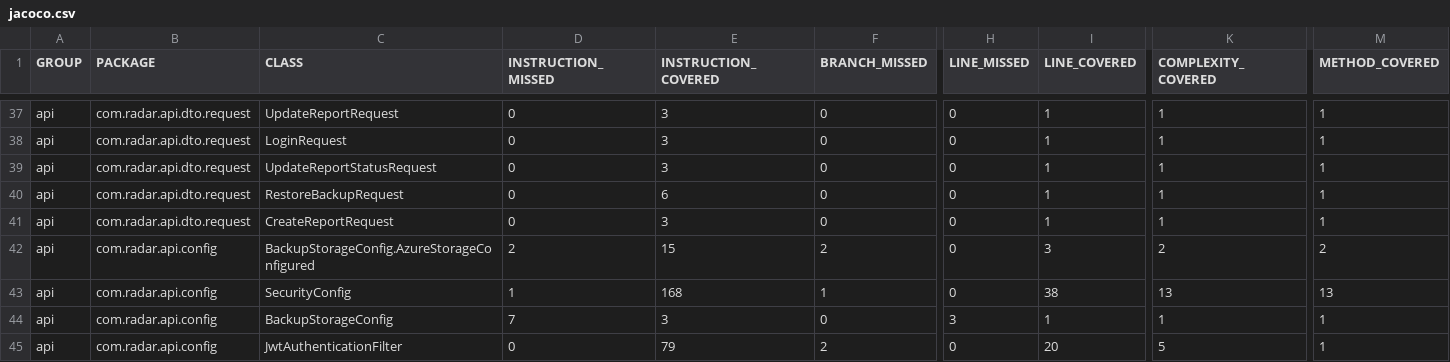
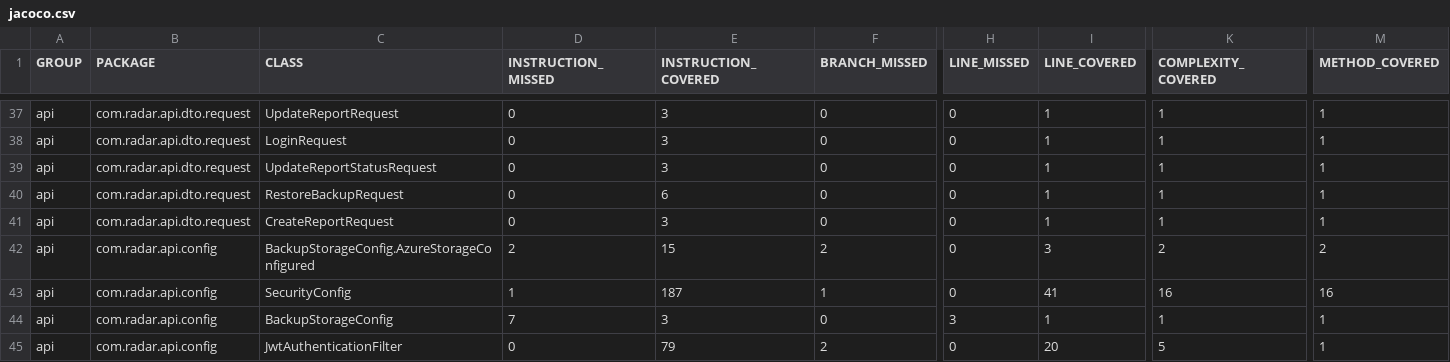
Before and after one commit to jexxch66-cell/radar, a CSV file: docs/evidencias/04-caja-blanca/ciclo2-regresion/jacoco-suite-completa/jacoco.csv, drawn as a sheet; only a part is shown, gaps mark what is left out; the diff names each change by its address in the sheet, - before the commit and + after, or states it on an @@ line.

```diff
--- a/docs/evidencias/04-caja-blanca/ciclo2-regresion/jacoco-suite-completa/jacoco.csv
+++ b/docs/evidencias/04-caja-blanca/ciclo2-regresion/jacoco-suite-completa/jacoco.csv
-E43 (INSTRUCTION_COVERED): 168
+E43 (INSTRUCTION_COVERED): 187
-I43 (LINE_COVERED): 38
+I43 (LINE_COVERED): 41
-K43 (COMPLEXITY_COVERED): 13
+K43 (COMPLEXITY_COVERED): 16
-M43 (METHOD_COVERED): 13
+M43 (METHOD_COVERED): 16
```
Also changed, not shown: 18 other files.
